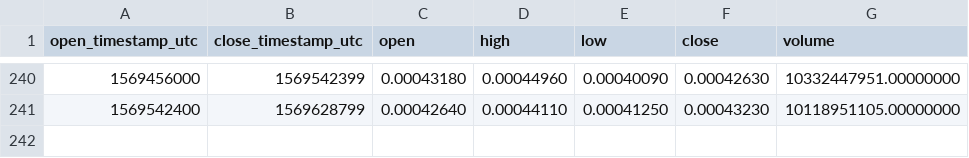
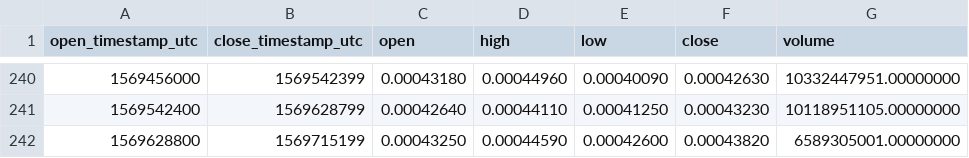
Before and after one commit to cryptobigbro/binance-BTTUSDT, a CSV file: binance-BTTUSDT-1d.csv, drawn as a sheet; only a part is shown, gaps mark what is left out; the diff names each change by its address in the sheet, - before the commit and + after, or states it on an @@ line.

```diff
--- a/binance-BTTUSDT-1d.csv
+++ b/binance-BTTUSDT-1d.csv
+row 242: 1569628800 | 1569715199 | 0.00043250 | 0.00044590 | 0.00042600 | 0.00043820 | 6589305001.00000000
```
Also changed, not shown: binance-BTTUSDT-1h.csv.
